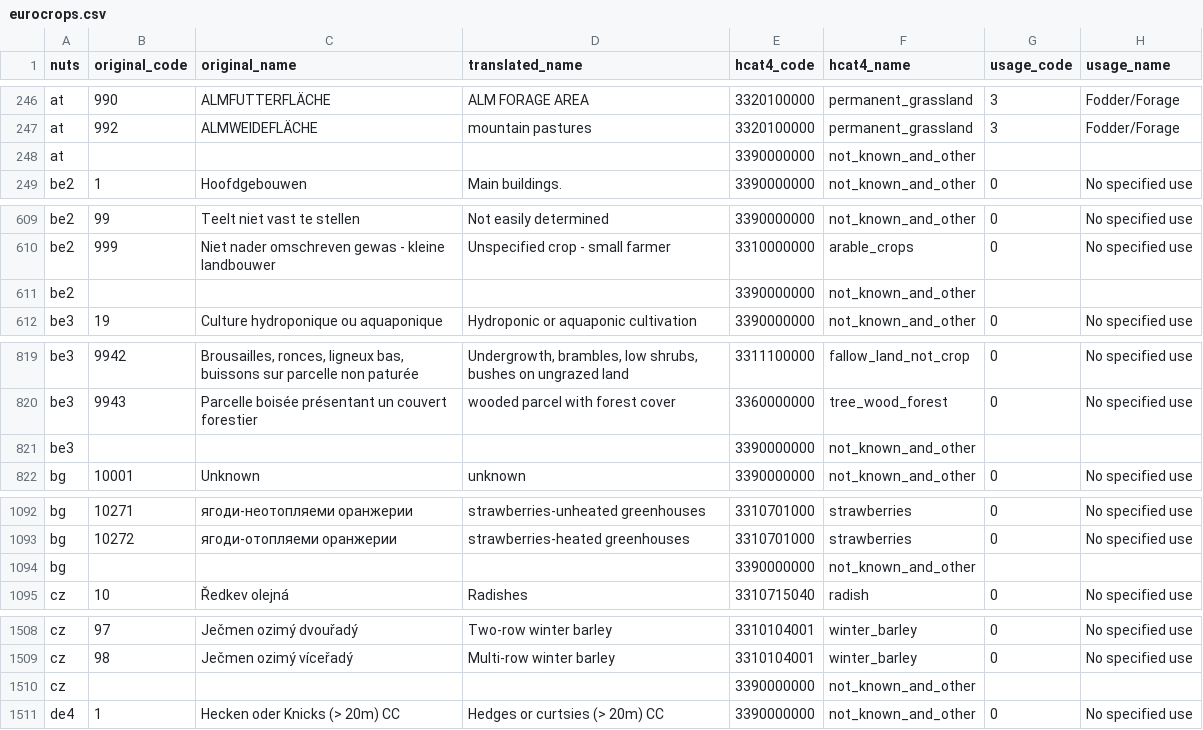
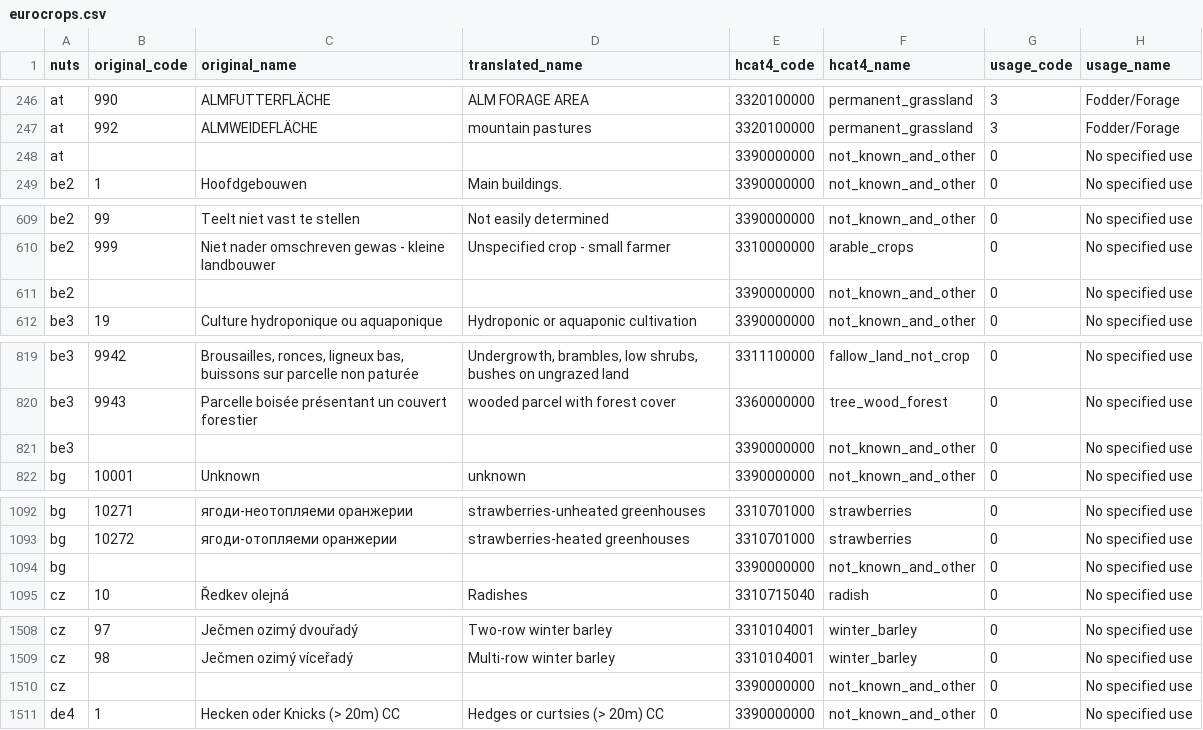
Before and after one commit to Martincccc/EuroCropsV2, a CSV file: data/cropcodemapping/eurocrops.csv, drawn as a sheet; only a part is shown, gaps mark what is left out; the diff covers the shown part only.

Commit message:
Update eurocrops.csv
replace NULL usage in "not_known_and_other" by "0,No specified use"

```diff
--- a/data/cropcodemapping/eurocrops.csv
+++ b/data/cropcodemapping/eurocrops.csv
@@ -247,3 +247,3 @@ at,990,ALMFUTTERFLÄCHE,ALM FORAGE AREA,3320100000,permanent_grassland,3,Fodder/
 at,992,ALMWEIDEFLÄCHE,mountain pastures,3320100000,permanent_grassland,3,Fodder/Forage
-at,,,,3390000000,not_known_and_other,,
+at,,,,3390000000,not_known_and_other,0,No specified use
 be2,1,Hoofdgebouwen,Main buildings.,3390000000,not_known_and_other,0,No specified use
@@ -610,3 +610,3 @@ be2,99,Teelt niet vast te stellen,Not easily determined,3390000000,not_known_and
 be2,999,Niet nader omschreven gewas - kleine landbouwer,Unspecified crop - small farmer,3310000000,arable_crops,0,No specified use
-be2,,,,3390000000,not_known_and_other,,
+be2,,,,3390000000,not_known_and_other,0,No specified use
 be3,19,Culture hydroponique ou aquaponique ,Hydroponic or aquaponic cultivation,3390000000,not_known_and_other,0,No specified use
@@ -820,3 +820,3 @@ be3,9942,"Brousailles, ronces, ligneux bas, buissons sur parcelle non paturée",
 be3,9943,Parcelle boisée présentant un couvert forestier,wooded parcel with forest cover,3360000000,tree_wood_forest,0,No specified use
-be3,,,,3390000000,not_known_and_other,,
+be3,,,,3390000000,not_known_and_other,0,No specified use
 bg,10001,Unknown,unknown,3390000000,not_known_and_other,0,No specified use
@@ -1093,3 +1093,3 @@ bg,10271,ягоди-неотопляеми оранжерии,strawberries-unhea
 bg,10272,ягоди-отопляеми оранжерии,strawberries-heated greenhouses,3310701000,strawberries,0,No specified use
-bg,,,,3390000000,not_known_and_other,,
+bg,,,,3390000000,not_known_and_other,0,No specified use
 cz,10,Ředkev olejná,Radishes,3310715040,radish,0,No specified use
@@ -1509,3 +1509,3 @@ cz,97,Ječmen ozimý dvouřadý,Two-row winter barley,3310104001,winter_barley,0
 cz,98,Ječmen ozimý víceřadý,Multi-row winter barley,3310104001,winter_barley,0,No specified use
-cz,,,,3390000000,not_known_and_other,,
+cz,,,,3390000000,not_known_and_other,0,No specified use
 de4,1,Hecken oder Knicks (> 20m) CC,Hedges or curtsies (> 20m) CC,3390000000,not_known_and_other,0,No specified use
```
Also changed, not shown: 26 edited cells elsewhere in this file.
